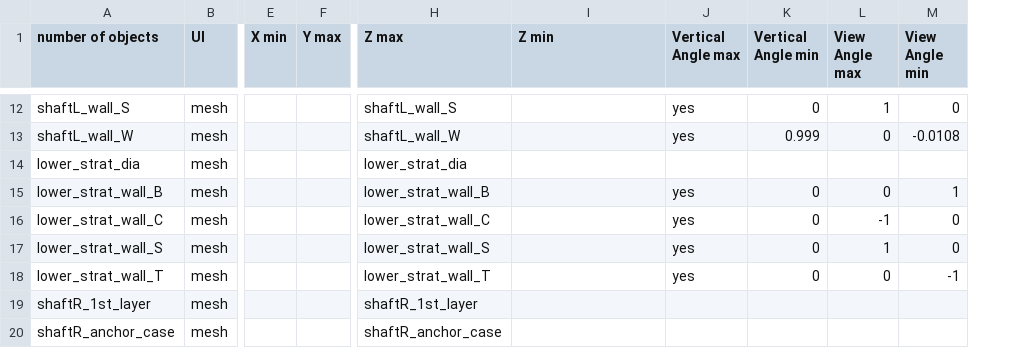
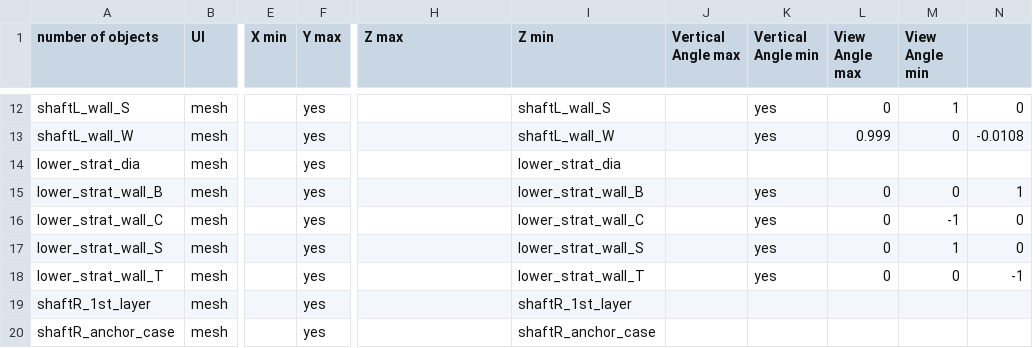
Before and after one commit to takuhanai/JB_Bridge, a CSV file: resource/scenes/oshima_bridge-tower_01.csv, drawn as a sheet; only a part is shown, gaps mark what is left out; the diff covers the shown part only; the diff names each change by its address in the sheet, - before the commit and + after, or states it on an @@ line.

```diff
--- a/resource/scenes/oshima_bridge-tower_01.csv
+++ b/resource/scenes/oshima_bridge-tower_01.csv
+column N, rows 12-18: 0 | -0.0108 |  | 1 | 0 | 0 | -1
-F12:F20 (Y max): (empty)
+F12:F20 (Y max): yes
-H12 (Z max): shaftL_wall_S
+H12 (Z max): (empty)
-I12 (Z min): (empty)
+I12 (Z min): shaftL_wall_S
-J12:J13 (Vertical Angle max): yes
+J12:J13 (Vertical Angle max): (empty)
-K12 (Vertical Angle min): 0
+K12 (Vertical Angle min): yes
-L12 (View Angle max): 1
+L12 (View Angle max): 0
-M12 (View Angle min): 0
+M12 (View Angle min): 1
-H13 (Z max): shaftL_wall_W
+H13 (Z max): (empty)
-I13 (Z min): (empty)
+I13 (Z min): shaftL_wall_W
-K13 (Vertical Angle min): 0.999
+K13 (Vertical Angle min): yes
-L13 (View Angle max): 0
+L13 (View Angle max): 0.999
-M13 (View Angle min): -0.0108
+M13 (View Angle min): 0
-H14 (Z max): lower_strat_dia
+H14 (Z max): (empty)
-I14 (Z min): (empty)
+I14 (Z min): lower_strat_dia
-H15 (Z max): lower_strat_wall_B
+H15 (Z max): (empty)
-I15 (Z min): (empty)
+I15 (Z min): lower_strat_wall_B
-J15:J18 (Vertical Angle max): yes
+J15:J18 (Vertical Angle max): (empty)
-K15:K18 (Vertical Angle min): 0
+K15:K18 (Vertical Angle min): yes
-M15 (View Angle min): 1
+M15 (View Angle min): 0
-H16 (Z max): lower_strat_wall_C
+H16 (Z max): (empty)
-I16 (Z min): (empty)
+I16 (Z min): lower_strat_wall_C
-L16 (View Angle max): -1
+L16 (View Angle max): 0
-M16 (View Angle min): 0
+M16 (View Angle min): -1
-H17 (Z max): lower_strat_wall_S
+H17 (Z max): (empty)
-I17 (Z min): (empty)
+I17 (Z min): lower_strat_wall_S
-L17 (View Angle max): 1
+L17 (View Angle max): 0
-M17 (View Angle min): 0
+M17 (View Angle min): 1
-H18 (Z max): lower_strat_wall_T
+H18 (Z max): (empty)
-I18 (Z min): (empty)
+I18 (Z min): lower_strat_wall_T
-M18 (View Angle min): -1
+M18 (View Angle min): 0
-H19 (Z max): shaftR_1st_layer
+H19 (Z max): (empty)
-I19 (Z min): (empty)
+I19 (Z min): shaftR_1st_layer
-H20 (Z max): shaftR_anchor_case
+H20 (Z max): (empty)
-I20 (Z min): (empty)
+I20 (Z min): shaftR_anchor_case
```
Also changed, not shown: 3 added rows and 71 edited cells elsewhere in this file, resource/scenes/oshima_bridge-oshima_bridge.csv, 14 other files.
